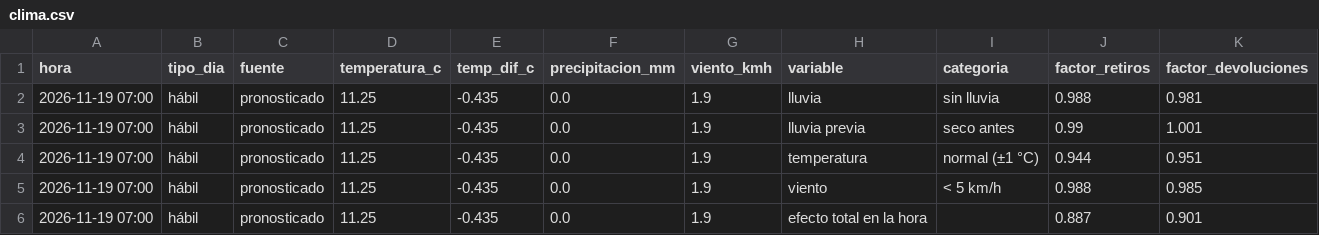
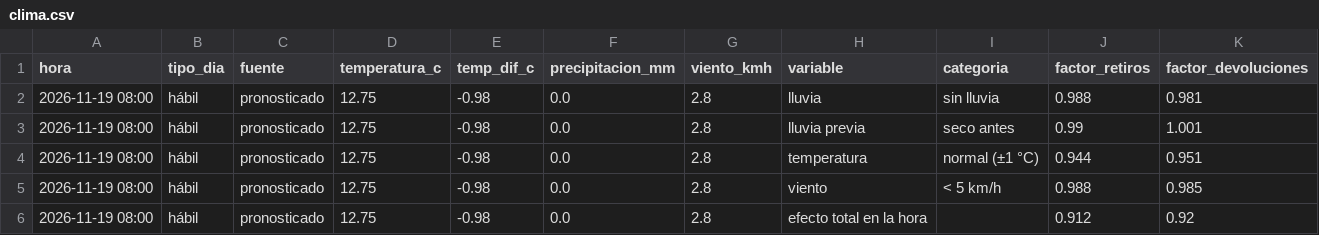
Before and after one commit to ignaburger68-hub/ecobici-gemelo, a CSV file: gemelo_vivo/ultimo/clima.csv, drawn as a sheet.

```diff
--- a/gemelo_vivo/ultimo/clima.csv
+++ b/gemelo_vivo/ultimo/clima.csv
@@ -1,6 +1,6 @@
 hora,tipo_dia,fuente,temperatura_c,temp_dif_c,precipitacion_mm,viento_kmh,variable,categoria,factor_retiros,factor_devoluciones
-2026-11-19 07:00,hábil,pronosticado,11.25,-0.435,0.0,1.9,lluvia,sin lluvia,0.988,0.981
-2026-11-19 07:00,hábil,pronosticado,11.25,-0.435,0.0,1.9,lluvia previa,seco antes,0.99,1.001
-2026-11-19 07:00,hábil,pronosticado,11.25,-0.435,0.0,1.9,temperatura,normal (±1 °C),0.944,0.951
-2026-11-19 07:00,hábil,pronosticado,11.25,-0.435,0.0,1.9,viento,< 5 km/h,0.988,0.985
-2026-11-19 07:00,hábil,pronosticado,11.25,-0.435,0.0,1.9,efecto total en la hora,,0.887,0.901
+2026-11-19 08:00,hábil,pronosticado,12.75,-0.98,0.0,2.8,lluvia,sin lluvia,0.988,0.981
+2026-11-19 08:00,hábil,pronosticado,12.75,-0.98,0.0,2.8,lluvia previa,seco antes,0.99,1.001
+2026-11-19 08:00,hábil,pronosticado,12.75,-0.98,0.0,2.8,temperatura,normal (±1 °C),0.944,0.951
+2026-11-19 08:00,hábil,pronosticado,12.75,-0.98,0.0,2.8,viento,< 5 km/h,0.988,0.985
+2026-11-19 08:00,hábil,pronosticado,12.75,-0.98,0.0,2.8,efecto total en la hora,,0.912,0.92
```
Also changed, not shown: gemelo_vivo/evaluaciones.csv, gemelo_vivo/pronosticos.csv, 11 other files.
